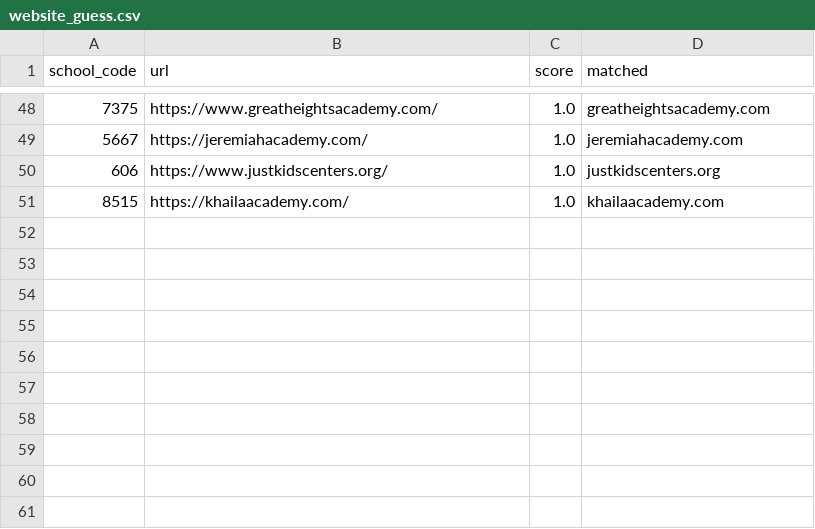
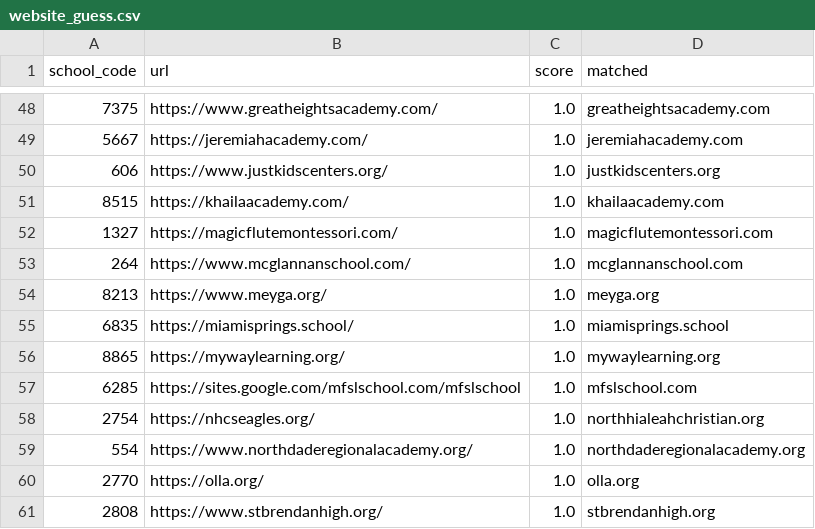
Before and after one commit to Miinsooo/minsoo-cho.github.io, a CSV file: research/fl-voucher/data/processed/website_guess.csv, drawn as a sheet; only a part is shown, gaps mark what is left out; the diff names each change by its address in the sheet, - before the commit and + after, or states it on an @@ line.

```diff
--- a/research/fl-voucher/data/processed/website_guess.csv
+++ b/research/fl-voucher/data/processed/website_guess.csv
+row 52: 1327 | https://magicflutemontessori.com/ | 1.0 | magicflutemontessori.com
+row 53: 264 | https://www.mcglannanschool.com/ | 1.0 | mcglannanschool.com
+row 54: 8213 | https://www.meyga.org/ | 1.0 | meyga.org
+row 55: 6835 | https://miamisprings.school/ | 1.0 | miamisprings.school
+row 56: 8865 | https://mywaylearning.org/ | 1.0 | mywaylearning.org
+row 57: 6285 | https://sites.google.com/mfslschool.com/mfslschool | 1.0 | mfslschool.com
+row 58: 2754 | https://nhcseagles.org/ | 1.0 | northhialeahchristian.org
+row 59: 554 | https://www.northdaderegionalacademy.org/ | 1.0 | northdaderegionalacademy.org
+row 60: 2770 | https://olla.org/ | 1.0 | olla.org
+row 61: 2808 | https://www.stbrendanhigh.org/ | 1.0 | stbrendanhigh.org
```
Also changed, not shown: 1 other file.
